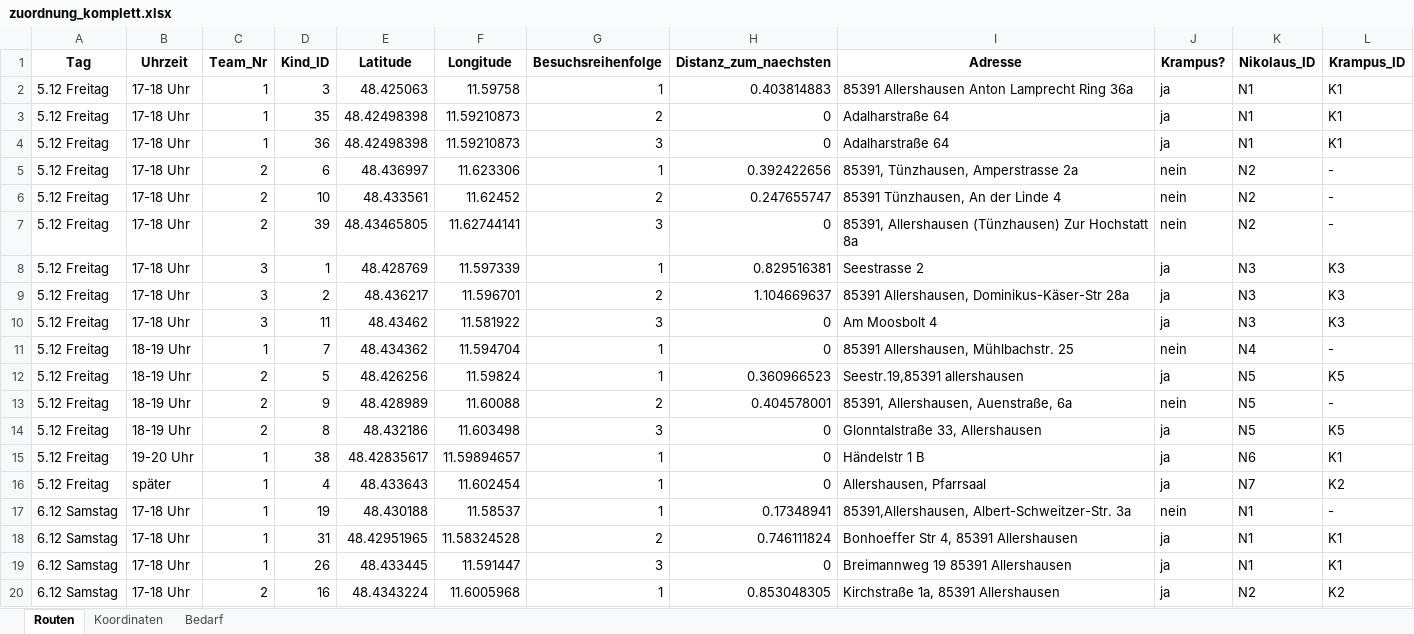
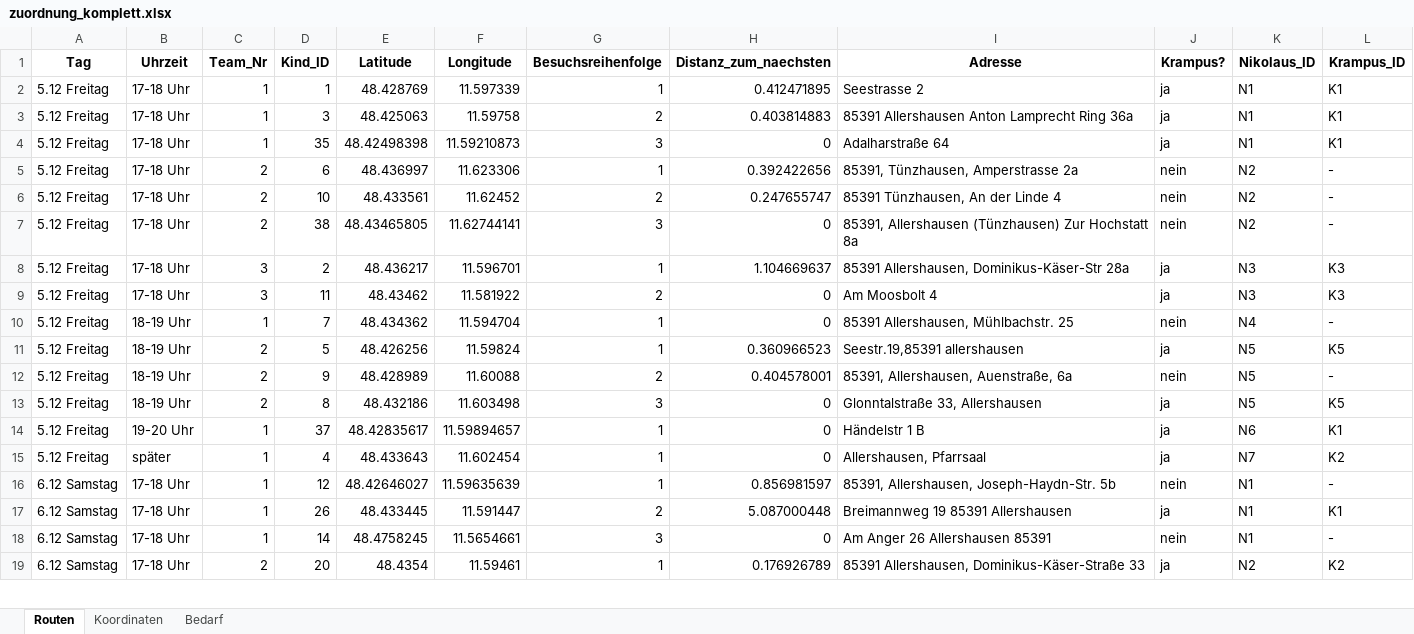
Before and after one commit to lenzwagner/nikolaus_allershausen, an Excel workbook: outputs/zuordnung_komplett.xlsx, sheet Routen, drawn as a sheet; only a part is shown; values as stored, in another font and other column widths than the file's, no borders; removed rows and columns are numbered as before the commit, all else as after; the diff covers the shown part only; the diff names each change by its address in the sheet, - before the commit and + after, or states it on an @@ line.

```diff
--- a/outputs/zuordnung_komplett.xlsx (sheet Routen)
+++ b/outputs/zuordnung_komplett.xlsx (sheet Routen)
+row 2: 5.12 Freitag | 17-18 Uhr | 1 | 1 | 48.428769 | 11.597339 | 1 | 0.412471895 | Seestrasse 2 | ja | N1 | K1
-G3 (Besuchsreihenfolge): 1
+G3 (Besuchsreihenfolge): 2
-G4 (Besuchsreihenfolge): 2
+G4 (Besuchsreihenfolge): 3
-row 4: 5.12 Freitag | 17-18 Uhr | 1 | 36 | 48.42498398 | 11.59210873 | 3 | 0 | Adalharstraße 64 | ja | N1 | K1
-D7 (Kind_ID): 39
+D7 (Kind_ID): 38
-row 8: 5.12 Freitag | 17-18 Uhr | 3 | 1 | 48.428769 | 11.597339 | 1 | 0.829516381 | Seestrasse 2 | ja | N3 | K3
-G8 (Besuchsreihenfolge): 2
+G8 (Besuchsreihenfolge): 1
-G9 (Besuchsreihenfolge): 3
+G9 (Besuchsreihenfolge): 2
-D14 (Kind_ID): 38
+D14 (Kind_ID): 37
-D16 (Kind_ID): 19
+D16 (Kind_ID): 12
-E16 (Latitude): 48.430188
+E16 (Latitude): 48.42646027
-F16 (Longitude): 11.58537
+F16 (Longitude): 11.59635639
-H16 (Distanz_zum_naechsten): 0.17348941
+H16 (Distanz_zum_naechsten): 0.856981597
-I16 (Adresse): 85391,Allershausen, Albert-Schweitzer-Str. 3a
+I16 (Adresse): 85391, Allershausen, Joseph-Haydn-Str. 5b
-D17 (Kind_ID): 31
+D17 (Kind_ID): 26
-E17 (Latitude): 48.42951965
+E17 (Latitude): 48.433445
-F17 (Longitude): 11.58324528
+F17 (Longitude): 11.591447
-H17 (Distanz_zum_naechsten): 0.746111824
+H17 (Distanz_zum_naechsten): 5.087000448
-I17 (Adresse): Bonhoeffer Str 4, 85391 Allershausen
+I17 (Adresse): Breimannweg 19 85391 Allershausen
-D18 (Kind_ID): 26
+D18 (Kind_ID): 14
-E18 (Latitude): 48.433445
+E18 (Latitude): 48.4758245
-F18 (Longitude): 11.591447
+F18 (Longitude): 11.5654661
-I18 (Adresse): Breimannweg 19 85391 Allershausen
+I18 (Adresse): Am Anger 26 Allershausen 85391
-J18 (Krampus?): ja
+J18 (Krampus?): nein
-L18 (Krampus_ID): K1
+L18 (Krampus_ID): -
-D19 (Kind_ID): 16
+D19 (Kind_ID): 20
-E19 (Latitude): 48.4343224
+E19 (Latitude): 48.4354
-F19 (Longitude): 11.6005968
+F19 (Longitude): 11.59461
-H19 (Distanz_zum_naechsten): 0.853048305
+H19 (Distanz_zum_naechsten): 0.176926789
-I19 (Adresse): Kirchstraße 1a, 85391 Allershausen
+I19 (Adresse): 85391 Allershausen, Dominikus-Käser-Straße 33
```
Also changed, not shown: 4 added rows, 2 removed rows and 57 edited cells elsewhere in this sheet, sheet Koordinaten, sheet Bedarf, outputs/nikolaus_einsatzplaene.xlsx, test.xlsx, 6 other files.
